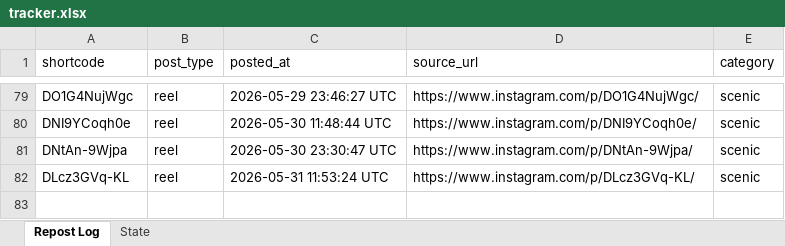
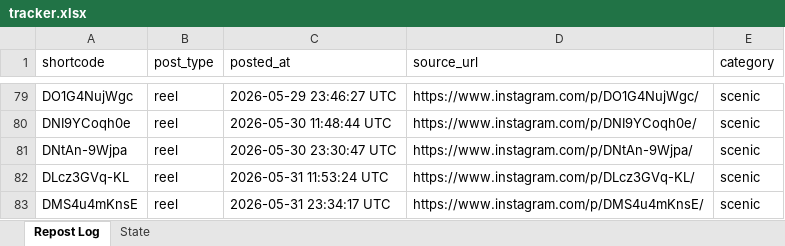
Before and after one commit to mahaboob9143/autopost-foodie, an Excel workbook: data/tracker.xlsx, sheet Repost Log, drawn as a sheet; only a part is shown, gaps mark what is left out; values as stored, in another font and other column widths than the file's, no borders; the diff names each change by its address in the sheet, - before the commit and + after, or states it on an @@ line.

```diff
--- a/data/tracker.xlsx (sheet Repost Log)
+++ b/data/tracker.xlsx (sheet Repost Log)
+row 83: DMS4u4mKnsE | reel | 2026-05-31 23:34:17 UTC | https://www.instagram.com/p/DMS4u4mKnsE/ | scenic
```
